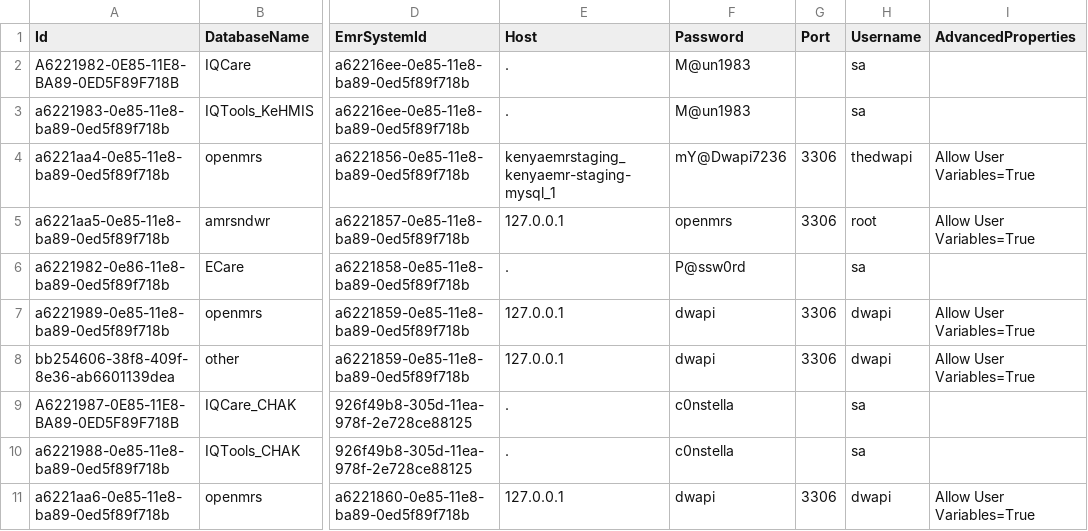
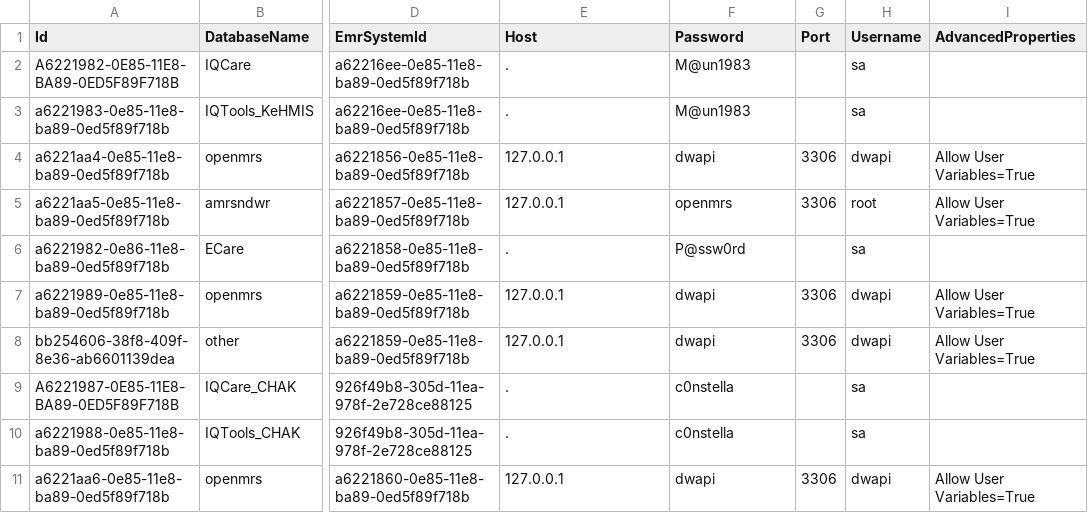
Before and after one commit to palladiumkenya/dwapi, a CSV file: src/Dwapi.SettingsManagement.Infrastructure/Seed/DatabaseProtocols.csv, drawn as a sheet; only a part is shown, gaps mark what is left out; the diff names each change by its address in the sheet, - before the commit and + after, or states it on an @@ line.

```diff
--- a/src/Dwapi.SettingsManagement.Infrastructure/Seed/DatabaseProtocols.csv
+++ b/src/Dwapi.SettingsManagement.Infrastructure/Seed/DatabaseProtocols.csv
-E4 (Host): kenyaemrstaging_kenyaemr-staging-mysql_1
+E4 (Host): 127.0.0.1
-F4 (Password): mY@Dwapi7236
+F4 (Password): dwapi
-H4 (Username): thedwapi
+H4 (Username): dwapi
```
Also changed, not shown: 30 other files.
